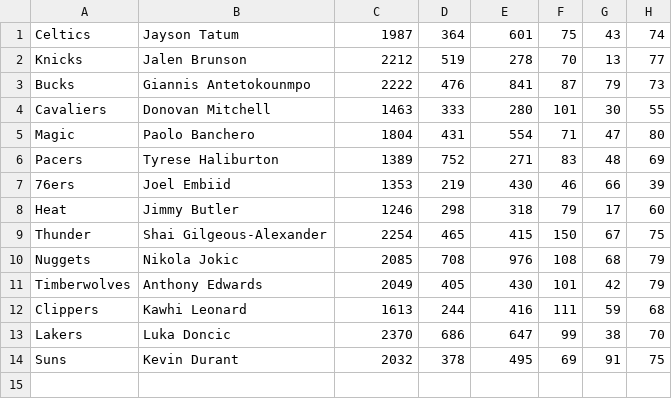
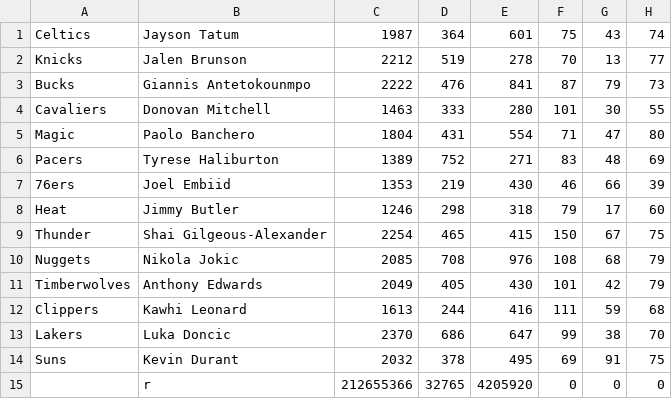
Before and after one commit to juniobiel/usf_projeto_programacao_estruturada_struct, a CSV file: codigo_fonte/projeto2.csv, drawn as a sheet; the diff names each change by its address in the sheet, - before the commit and + after, or states it on an @@ line.

```diff
--- a/codigo_fonte/projeto2.csv
+++ b/codigo_fonte/projeto2.csv
+row 15:  | r | 212655366 | 32765 | 4205920 | 0 | 0 | 0
```
Also changed, not shown: 3 other files.
